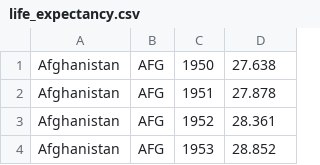
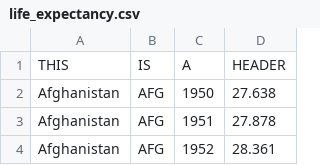
Before and after one commit to Jashby1993/CSE110, a CSV file: week_6/life_expectancy.csv, drawn as a sheet; only a part is shown; the shorter side is filled out with more unchanged rows.

```diff
--- a/week_6/life_expectancy.csv
+++ b/week_6/life_expectancy.csv
@@ -1 +1,2 @@
+THIS,IS,A,HEADER
 Afghanistan,AFG,1950,27.638
```
Also changed, not shown: 4 other files.
